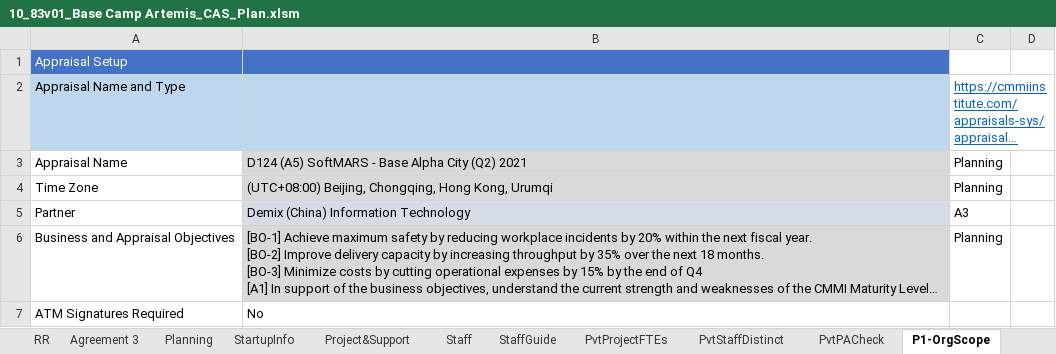
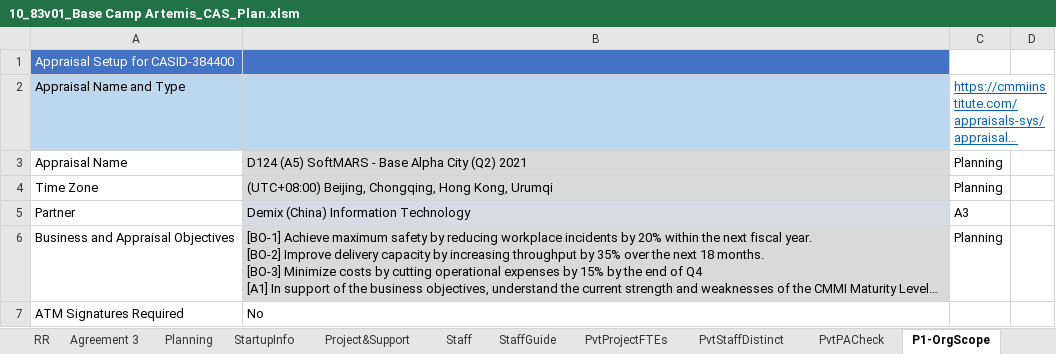
Before and after one commit to DemixTech/CMMITools, an Excel workbook: 2024-05-04to05-10 (A5) C384400 NASA/10_83v01_Base Camp Artemis_CAS_Plan.xlsm, sheet P1-OrgScope, drawn as a sheet; only a part is shown; long unchanged cells end in …; values as stored, in another font and other column widths than the file's, no borders; the diff names each change by its address in the sheet, - before the commit and + after, or states it on an @@ line.

```diff
--- a/2024-05-04to05-10 (A5) C384400 NASA/10_83v01_Base Camp Artemis_CAS_Plan.xlsm (sheet P1-OrgScope)
+++ b/2024-05-04to05-10 (A5) C384400 NASA/10_83v01_Base Camp Artemis_CAS_Plan.xlsm (sheet P1-OrgScope)
-A1: Appraisal Setup
+A1: Appraisal Setup for CASID-384400
```
Also changed, not shown: sheet Emails, sheet pptxCover, sheet pptxLink3, sheet Planning, charts or pictures, 2024-05-04to05-10 (A5) C384400 NASA/00_Data_Reference.xlsm.
